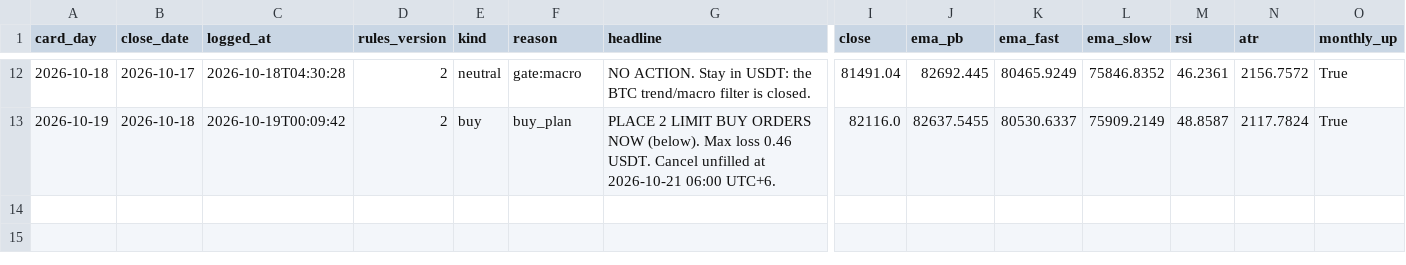
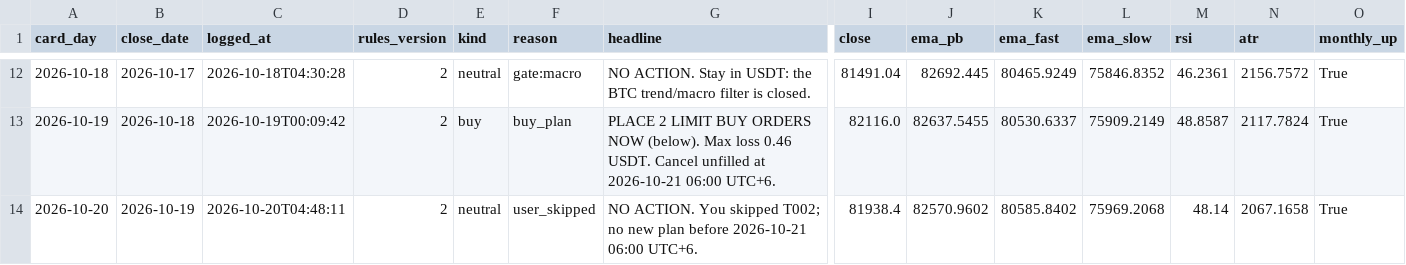
Before and after one commit to raiyan22/spot-trd, a CSV file: journal/decisions.csv, drawn as a sheet; only a part is shown, gaps mark what is left out; rows hold the shown columns only; the diff names each change by its address in the sheet, - before the commit and + after, or states it on an @@ line.

```diff
--- a/journal/decisions.csv
+++ b/journal/decisions.csv
+row 14: 2026-10-20 | 2026-10-19 | 2026-10-20T04:48:11 | 2 | neutral | user_skipped | NO ACTION. You skipped T002; no new plan before 2026-10-21 06:00 UTC+6. | 81938.4 | 82570.9602 | 80585.8402 | 75969.2068 | 48.14 | 2067.1658 | True
```
